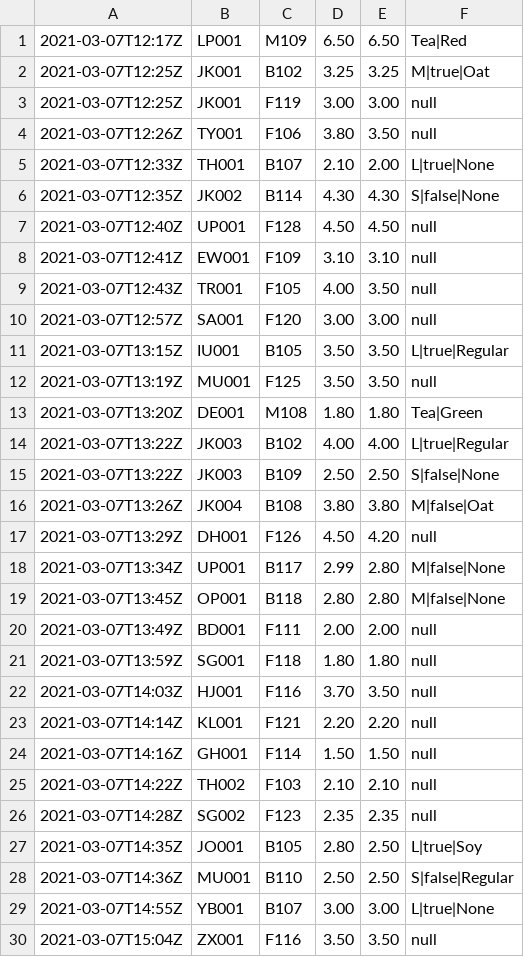
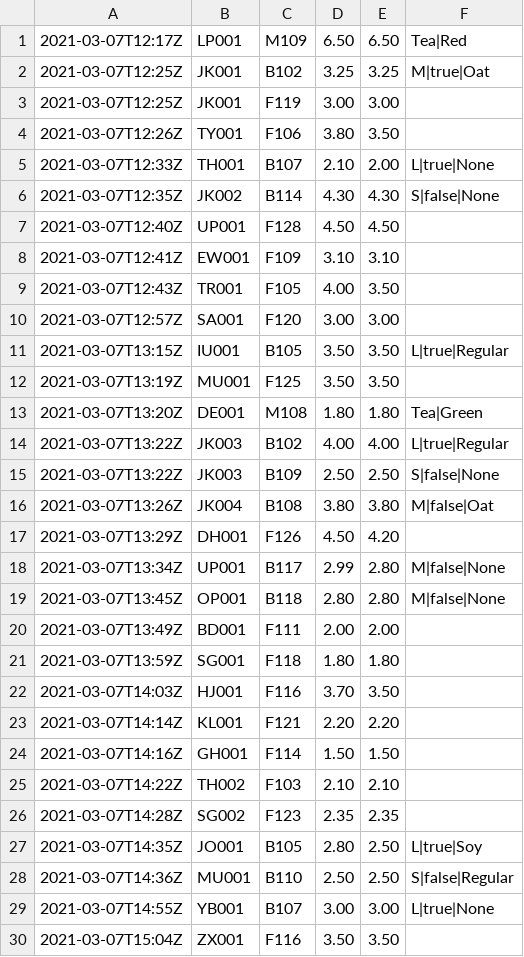
Before and after one commit to kymckay/f21as-project, a CSV file: data/orders.csv, drawn as a sheet; only a part is shown; the diff covers the shown part only.

Commit message:
Fix issue with empty csv columns in order input

```diff
--- a/data/orders.csv
+++ b/data/orders.csv
@@ -2,12 +2,12 @@
 2021-03-07T12:25Z, JK001, B102,3.25,3.25, M|true|Oat
-2021-03-07T12:25Z, JK001, F119,3.00,3.00, null
-2021-03-07T12:26Z, TY001, F106,3.80,3.50, null
+2021-03-07T12:25Z, JK001, F119,3.00,3.00,
+2021-03-07T12:26Z, TY001, F106,3.80,3.50,
 2021-03-07T12:33Z, TH001, B107,2.10,2.00, L|true|None
 2021-03-07T12:35Z, JK002, B114,4.30,4.30, S|false|None
-2021-03-07T12:40Z, UP001, F128,4.50,4.50, null
-2021-03-07T12:41Z, EW001, F109,3.10,3.10, null
-2021-03-07T12:43Z, TR001, F105,4.00,3.50, null
-2021-03-07T12:57Z, SA001, F120,3.00,3.00, null
+2021-03-07T12:40Z, UP001, F128,4.50,4.50,
+2021-03-07T12:41Z, EW001, F109,3.10,3.10,
+2021-03-07T12:43Z, TR001, F105,4.00,3.50,
+2021-03-07T12:57Z, SA001, F120,3.00,3.00,
 2021-03-07T13:15Z, IU001, B105,3.50,3.50, L|true|Regular
-2021-03-07T13:19Z, MU001, F125,3.50,3.50, null
+2021-03-07T13:19Z, MU001, F125,3.50,3.50,
 2021-03-07T13:20Z, DE001, M108,1.80,1.80, Tea|Green
@@ -16,12 +16,12 @@
 2021-03-07T13:26Z, JK004, B108,3.80,3.80, M|false|Oat
-2021-03-07T13:29Z, DH001, F126,4.50,4.20, null
+2021-03-07T13:29Z, DH001, F126,4.50,4.20,
 2021-03-07T13:34Z, UP001, B117,2.99,2.80, M|false|None
 2021-03-07T13:45Z, OP001, B118,2.80,2.80, M|false|None
-2021-03-07T13:49Z, BD001, F111,2.00,2.00, null
-2021-03-07T13:59Z, SG001, F118,1.80,1.80, null
-2021-03-07T14:03Z, HJ001, F116,3.70,3.50, null
-2021-03-07T14:14Z, KL001, F121,2.20,2.20, null
-2021-03-07T14:16Z, GH001, F114,1.50,1.50, null
-2021-03-07T14:22Z, TH002, F103,2.10,2.10, null
-2021-03-07T14:28Z, SG002, F123,2.35,2.35, null
+2021-03-07T13:49Z, BD001, F111,2.00,2.00,
+2021-03-07T13:59Z, SG001, F118,1.80,1.80,
+2021-03-07T14:03Z, HJ001, F116,3.70,3.50,
+2021-03-07T14:14Z, KL001, F121,2.20,2.20,
+2021-03-07T14:16Z, GH001, F114,1.50,1.50,
+2021-03-07T14:22Z, TH002, F103,2.10,2.10,
+2021-03-07T14:28Z, SG002, F123,2.35,2.35,
 2021-03-07T14:35Z, JO001, B105,2.80,2.50, L|true|Soy
@@ -29,2 +29,2 @@
 2021-03-07T14:55Z, YB001, B107,3.00,3.00, L|true|None
-2021-03-07T15:04Z, ZX001, F116,3.50,3.50, null
+2021-03-07T15:04Z, ZX001, F116,3.50,3.50,
```
Also changed, not shown: 10 edited cells elsewhere in this file, 1 other file.
